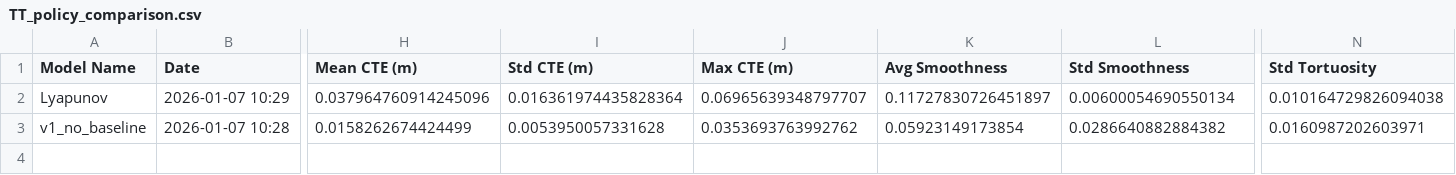
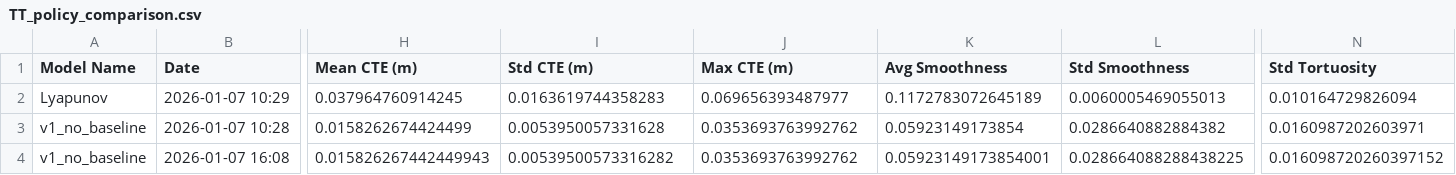
Before and after one commit to orc-podavini-grisenti/final_assignment, a CSV file: evaluation/output/TT_policy_comparison.csv, drawn as a sheet; only a part is shown, gaps mark what is left out; rows hold the shown columns only; the diff covers the shown part only; the diff names each change by its address in the sheet, - before the commit and + after, or states it on an @@ line.

```diff
--- a/evaluation/output/TT_policy_comparison.csv
+++ b/evaluation/output/TT_policy_comparison.csv
-H2 (Mean CTE (m)): 0.037964760914245096
+H2 (Mean CTE (m)): 0.037964760914245
-I2 (Std CTE (m)): 0.016361974435828364
+I2 (Std CTE (m)): 0.0163619744358283
-J2 (Max CTE (m)): 0.06965639348797707
+J2 (Max CTE (m)): 0.069656393487977
-K2 (Avg Smoothness): 0.11727830726451897
+K2 (Avg Smoothness): 0.1172783072645189
-L2 (Std Smoothness): 0.00600054690550134
+L2 (Std Smoothness): 0.0060005469055013
-N2 (Std Tortuosity): 0.010164729826094038
+N2 (Std Tortuosity): 0.010164729826094
+row 4: v1_no_baseline | 2026-01-07 16:08 | 0.015826267442449943 | 0.00539500573316282 | 0.0353693763992762 | 0.05923149173854001 | 0.028664088288438225 | 0.016098720260397152
```
Also changed, not shown: 2 edited cells elsewhere in this file, evaluation/output/raw_episode_data/v1_no_baseline_raw_data.csv, 10 other files.
